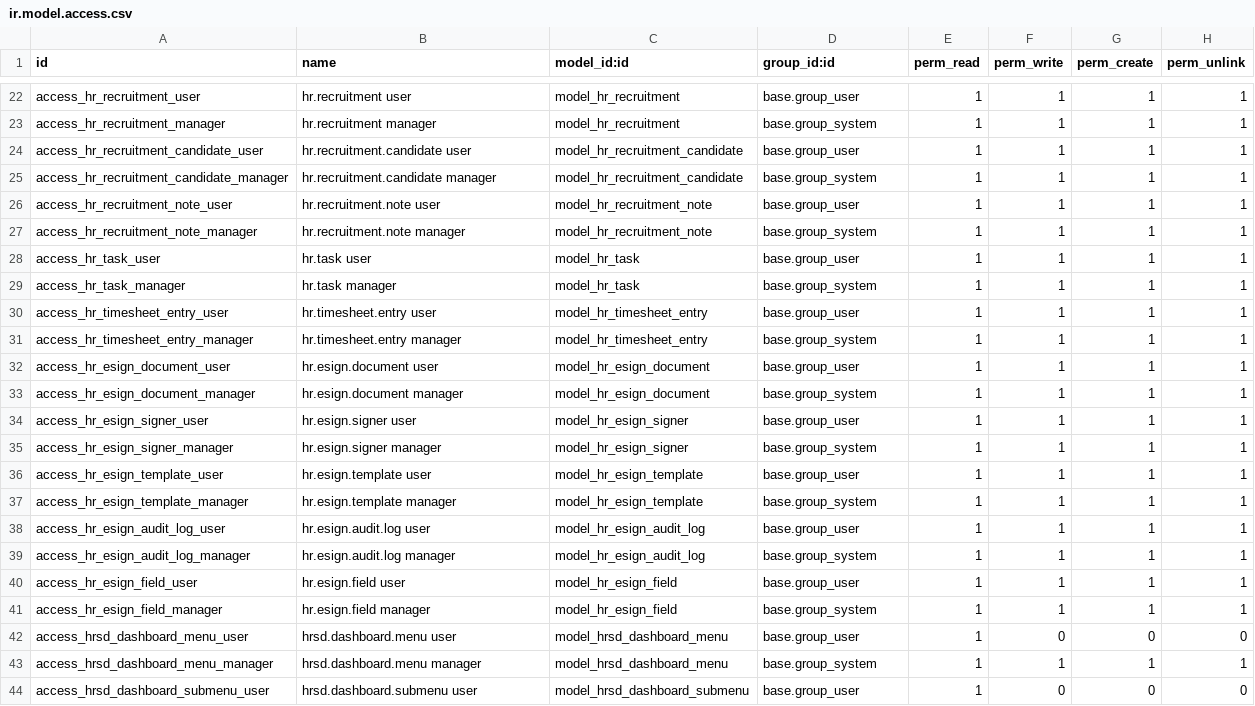
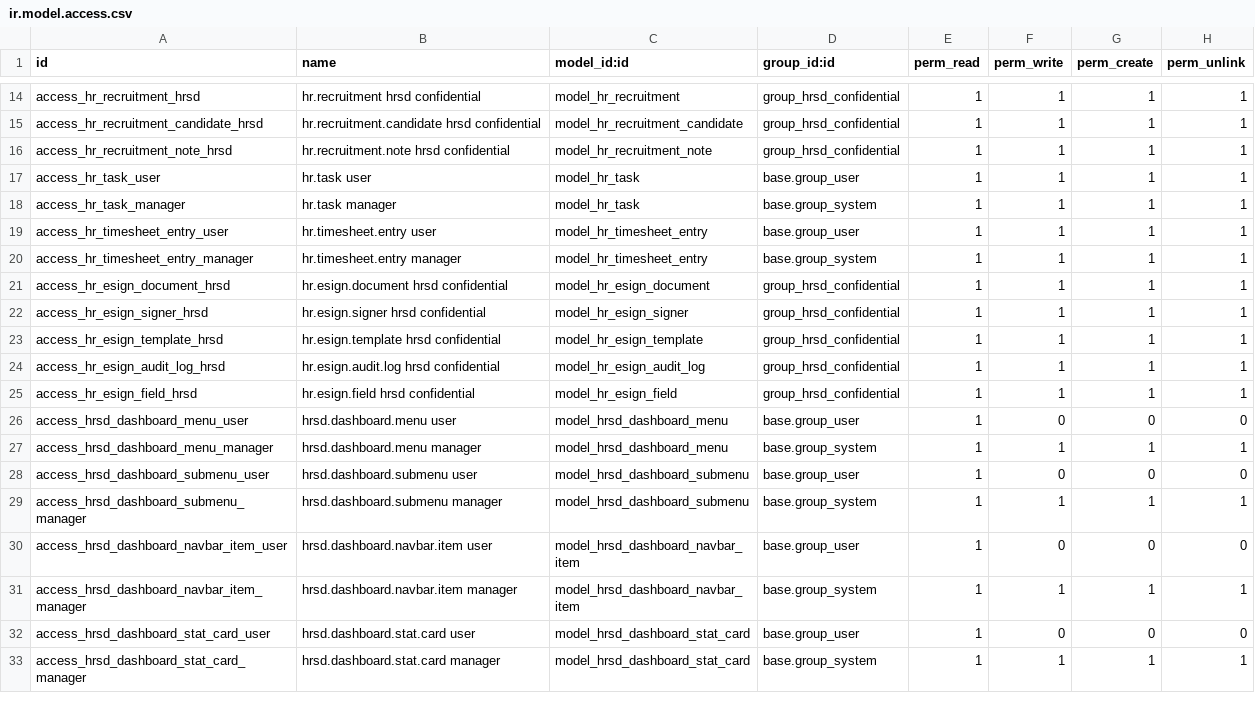
Before and after one commit to AmitbhatiAvantenow/HRSD-PP, a CSV file: addons/hrsd/security/ir.model.access.csv, drawn as a sheet; only a part is shown, gaps mark what is left out; the shorter side is filled out with more unchanged rows; removed rows and columns are numbered as before the commit, all else as after; the diff covers the shown part only; the diff names each change by its address in the sheet, - before the commit and + after, or states it on an @@ line.

```diff
--- a/addons/hrsd/security/ir.model.access.csv
+++ b/addons/hrsd/security/ir.model.access.csv
-A14 (id): access_hr_recruitment_user
+A14 (id): access_hr_recruitment_hrsd
-B14 (name): hr.recruitment user
+B14 (name): hr.recruitment hrsd confidential
-D14 (group_id:id): base.group_user
+D14 (group_id:id): group_hrsd_confidential
-row 23: access_hr_recruitment_manager | hr.recruitment manager | model_hr_recruitment | base.group_system | 1 | 1 | 1 | 1
-A15 (id): access_hr_recruitment_candidate_user
+A15 (id): access_hr_recruitment_candidate_hrsd
-B15 (name): hr.recruitment.candidate user
+B15 (name): hr.recruitment.candidate hrsd confidential
-D15 (group_id:id): base.group_user
+D15 (group_id:id): group_hrsd_confidential
-row 25: access_hr_recruitment_candidate_manager | hr.recruitment.candidate manager | model_hr_recruitment_candidate | base.group_system | 1 | 1 | 1 | 1
-A16 (id): access_hr_recruitment_note_user
+A16 (id): access_hr_recruitment_note_hrsd
-B16 (name): hr.recruitment.note user
+B16 (name): hr.recruitment.note hrsd confidential
-D16 (group_id:id): base.group_user
+D16 (group_id:id): group_hrsd_confidential
-row 27: access_hr_recruitment_note_manager | hr.recruitment.note manager | model_hr_recruitment_note | base.group_system | 1 | 1 | 1 | 1
-A21 (id): access_hr_esign_document_user
+A21 (id): access_hr_esign_document_hrsd
-B21 (name): hr.esign.document user
+B21 (name): hr.esign.document hrsd confidential
-D21 (group_id:id): base.group_user
+D21 (group_id:id): group_hrsd_confidential
-row 33: access_hr_esign_document_manager | hr.esign.document manager | model_hr_esign_document | base.group_system | 1 | 1 | 1 | 1
-A22 (id): access_hr_esign_signer_user
+A22 (id): access_hr_esign_signer_hrsd
-B22 (name): hr.esign.signer user
+B22 (name): hr.esign.signer hrsd confidential
-D22 (group_id:id): base.group_user
+D22 (group_id:id): group_hrsd_confidential
-row 35: access_hr_esign_signer_manager | hr.esign.signer manager | model_hr_esign_signer | base.group_system | 1 | 1 | 1 | 1
-A23 (id): access_hr_esign_template_user
+A23 (id): access_hr_esign_template_hrsd
-B23 (name): hr.esign.template user
+B23 (name): hr.esign.template hrsd confidential
-D23 (group_id:id): base.group_user
+D23 (group_id:id): group_hrsd_confidential
-row 37: access_hr_esign_template_manager | hr.esign.template manager | model_hr_esign_template | base.group_system | 1 | 1 | 1 | 1
-A24 (id): access_hr_esign_audit_log_user
+A24 (id): access_hr_esign_audit_log_hrsd
-B24 (name): hr.esign.audit.log user
+B24 (name): hr.esign.audit.log hrsd confidential
-D24 (group_id:id): base.group_user
+D24 (group_id:id): group_hrsd_confidential
-row 39: access_hr_esign_audit_log_manager | hr.esign.audit.log manager | model_hr_esign_audit_log | base.group_system | 1 | 1 | 1 | 1
-A25 (id): access_hr_esign_field_user
+A25 (id): access_hr_esign_field_hrsd
-B25 (name): hr.esign.field user
+B25 (name): hr.esign.field hrsd confidential
-D25 (group_id:id): base.group_user
+D25 (group_id:id): group_hrsd_confidential
-row 41: access_hr_esign_field_manager | hr.esign.field manager | model_hr_esign_field | base.group_system | 1 | 1 | 1 | 1
```
Also changed, not shown: 8 removed rows and 24 edited cells elsewhere in this file, 55 other files.
